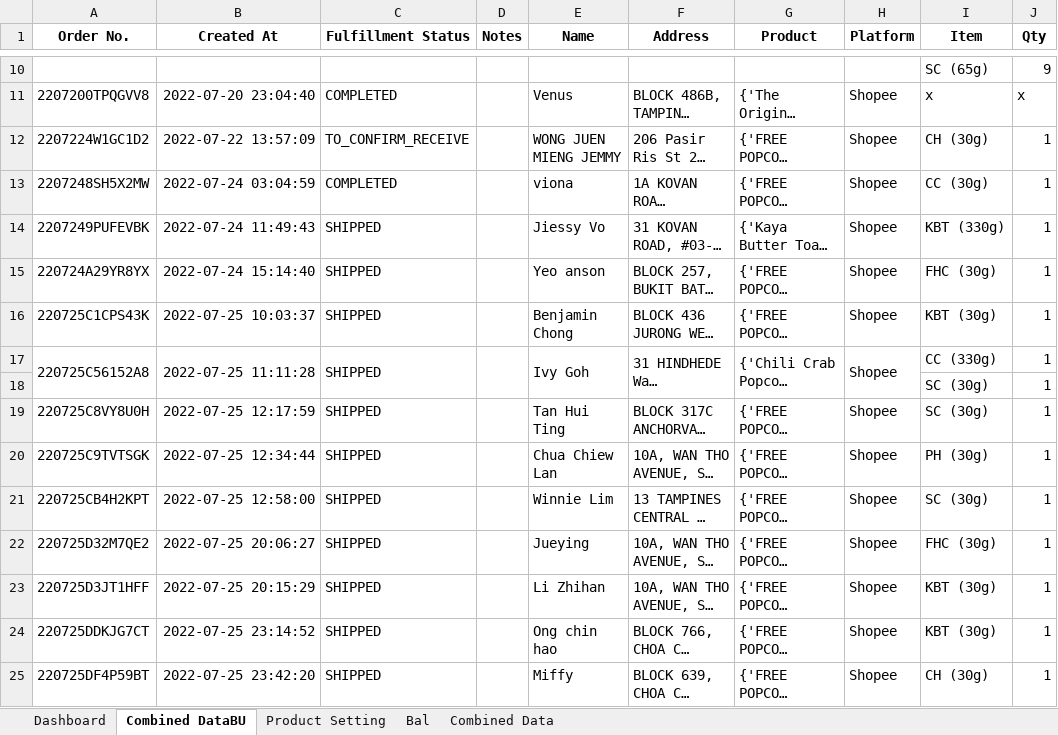
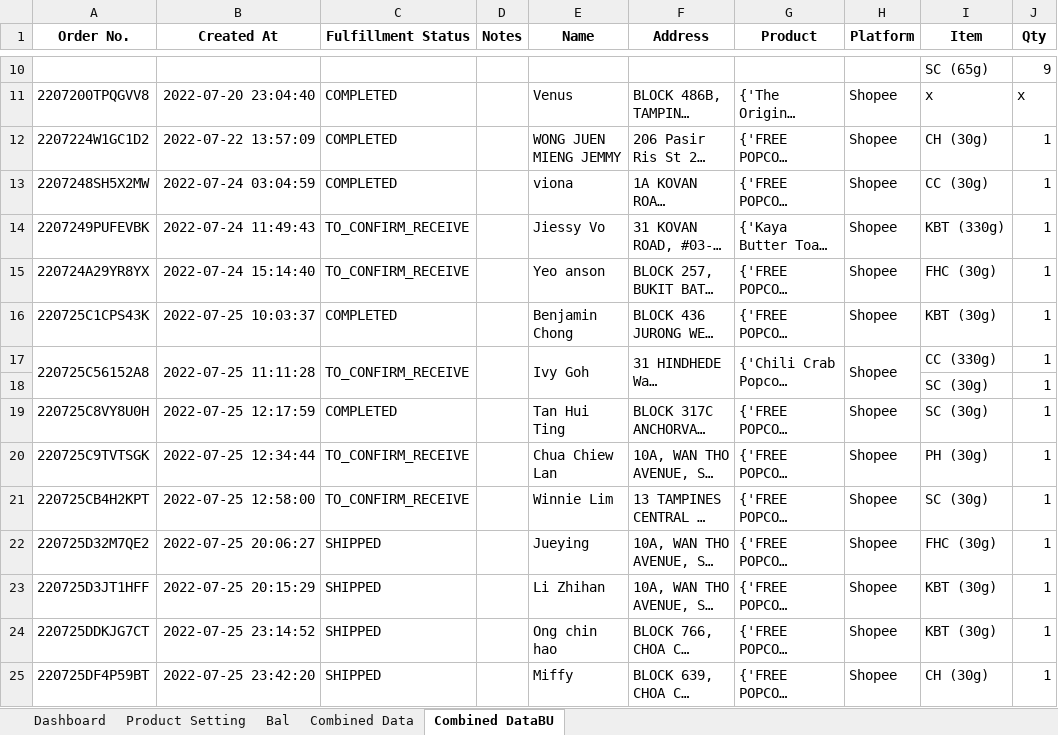
Before and after one commit to TKG-IT-team/Inventory-System, an Excel workbook: RealProgram.xlsm, sheet Combined DataBU, drawn as a sheet; only a part is shown, gaps mark what is left out; long unchanged cells end in …; values as stored, in another font and other column widths than the file's, no borders; conditional formats not drawn; the diff covers the shown part only; the diff names each change by its address in the sheet, - before the commit and + after, or states it on an @@ line.

Commit message:
Update real data

```diff
--- a/RealProgram.xlsm (sheet Combined DataBU)
+++ b/RealProgram.xlsm (sheet Combined DataBU)
@@ sheet tab order changed: Dashboard | Product Setting | Bal | Combined Data | Combined DataBU @@
-C12 (Fulfillment Status): TO_CONFIRM_RECEIVE
+C12 (Fulfillment Status): COMPLETED
-C14:C15 (Fulfillment Status): SHIPPED
+C14:C15 (Fulfillment Status): TO_CONFIRM_RECEIVE
-C16 (Fulfillment Status): SHIPPED
+C16 (Fulfillment Status): COMPLETED
-C17 (Fulfillment Status): SHIPPED
+C17 (Fulfillment Status): TO_CONFIRM_RECEIVE
-C19 (Fulfillment Status): SHIPPED
+C19 (Fulfillment Status): COMPLETED
-C20:C21 (Fulfillment Status): SHIPPED
+C20:C21 (Fulfillment Status): TO_CONFIRM_RECEIVE
```
Also changed, not shown: 18 added rows, 5 removed rows, 22 moved rows, 8 edited cells, cell formats and merged cells elsewhere in this sheet, sheet Combined Data, sheet Bal, 2 other files.
